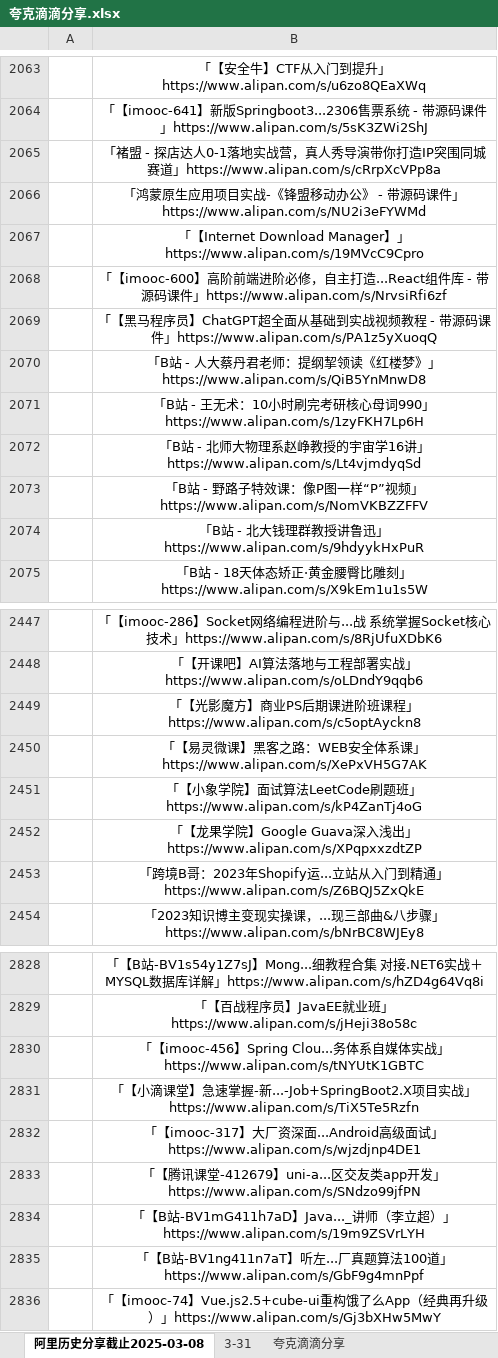
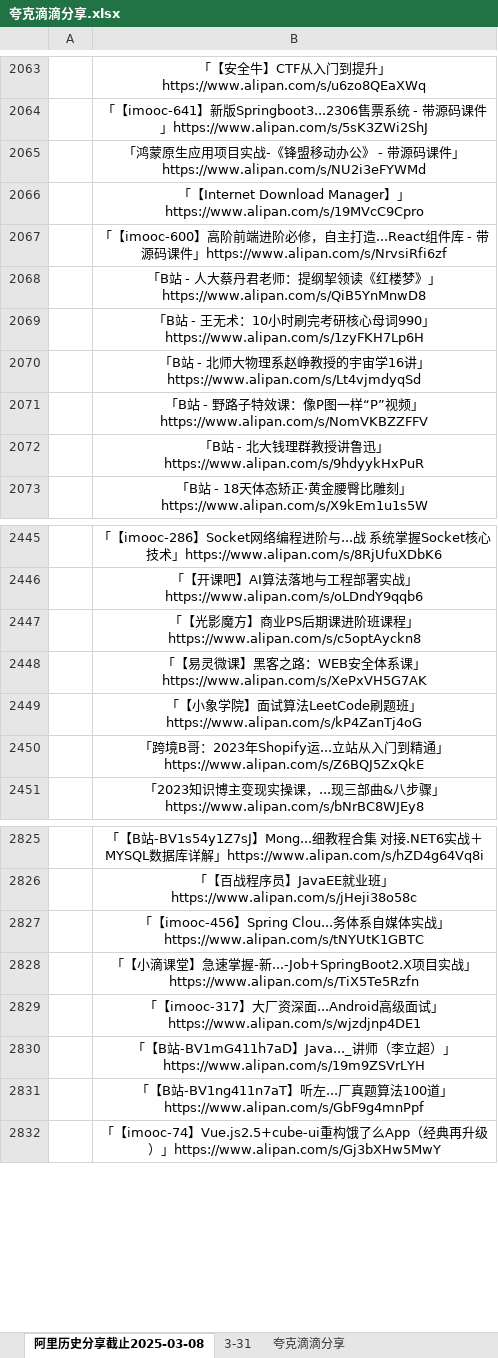
Before and after one commit to mitjavaz/memo, an Excel workbook: .ready/夸克滴滴分享.xlsx, sheet 阿里历史分享截止2025-03-08, drawn as a sheet; only a part is shown, gaps mark what is left out; values as stored, in another font and other column widths than the file's, no borders; the diff names each change by its address in the sheet, - before the commit and + after, or states it on an @@ line.

```diff
--- a/.ready/夸克滴滴分享.xlsx (sheet 阿里历史分享截止2025-03-08)
+++ b/.ready/夸克滴滴分享.xlsx (sheet 阿里历史分享截止2025-03-08)
-row 2065:  | 「褚盟 - 探店达人0-1落地实战营，真人秀导演带你打造IP突围同城赛道」https://www.alipan.com/s/cRrpXcVPp8a
-row 2069:  | 「【黑马程序员】ChatGPT超全面从基础到实战视频教程 - 带源码课件」https://www.alipan.com/s/PA1z5yXuoqQ
-row 2452:  | 「【龙果学院】Google Guava深入浅出」https://www.alipan.com/s/XPqpxxzdtZP
-row 2833:  | 「【腾讯课堂-412679】uni-a...区交友类app开发」https://www.alipan.com/s/SNdzo99jfPN
```
Also changed, not shown: sheet 3-31, sheet 夸克滴滴分享.
